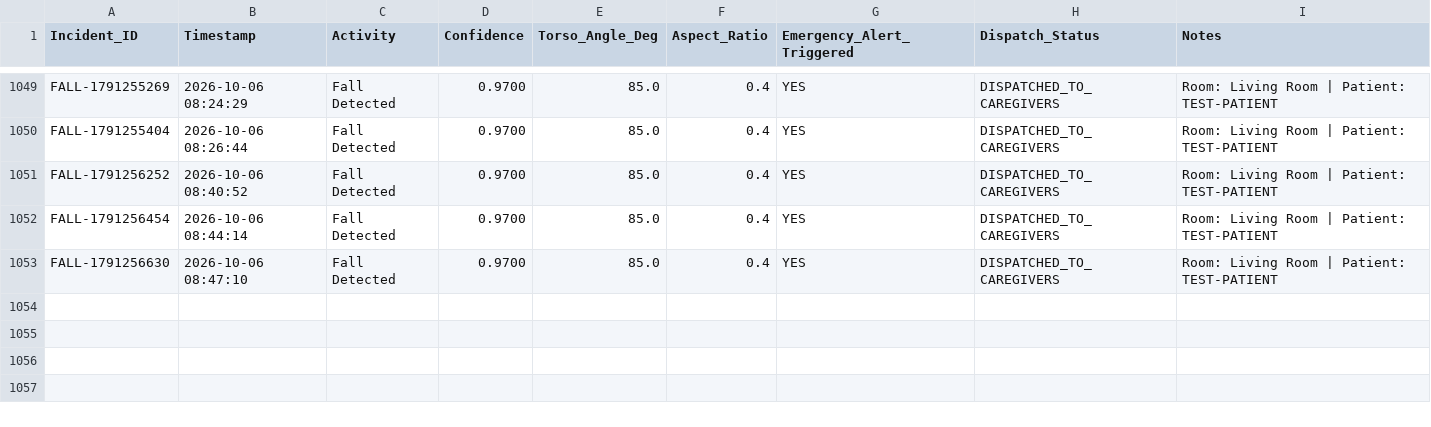
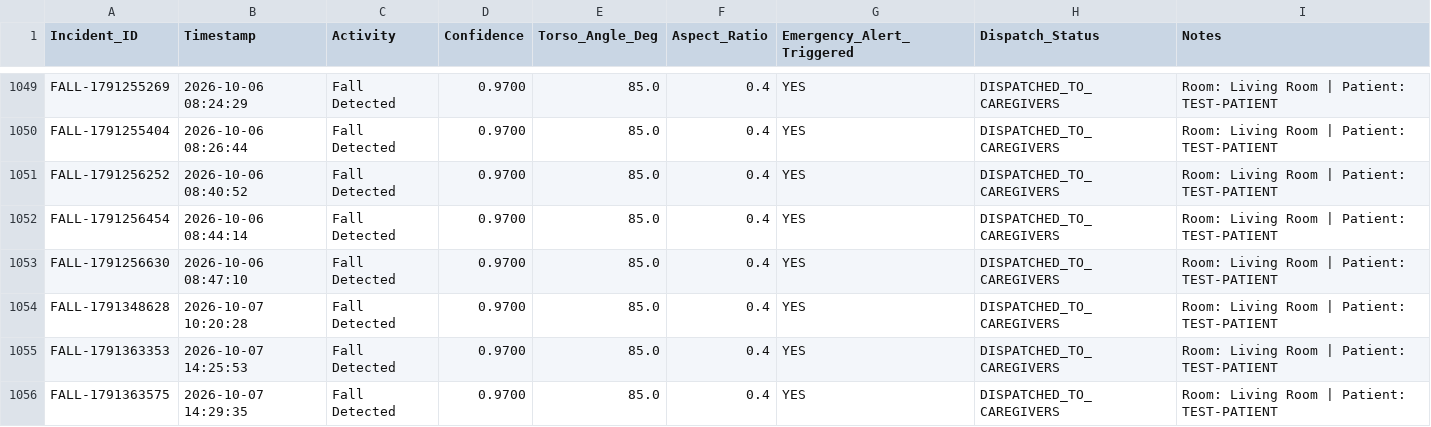
Before and after one commit to adityasahani392217/IADAI-201-1000414-ADITYA-JITENDRA-KUMAR-SAHANI-FA, a CSV file: data/incident_logs.csv, drawn as a sheet; only a part is shown, gaps mark what is left out; the diff names each change by its address in the sheet, - before the commit and + after, or states it on an @@ line.

```diff
--- a/data/incident_logs.csv
+++ b/data/incident_logs.csv
+row 1054: FALL-1791348628 | 2026-10-07 10:20:28 | Fall Detected | 0.9700 | 85.0 | 0.4 | YES | DISPATCHED_TO_CAREGIVERS | Room: Living Room | Patient: TEST-PATIENT
+row 1055: FALL-1791363353 | 2026-10-07 14:25:53 | Fall Detected | 0.9700 | 85.0 | 0.4 | YES | DISPATCHED_TO_CAREGIVERS | Room: Living Room | Patient: TEST-PATIENT
+row 1056: FALL-1791363575 | 2026-10-07 14:29:35 | Fall Detected | 0.9700 | 85.0 | 0.4 | YES | DISPATCHED_TO_CAREGIVERS | Room: Living Room | Patient: TEST-PATIENT
```
Also changed, not shown: 5 other files.
